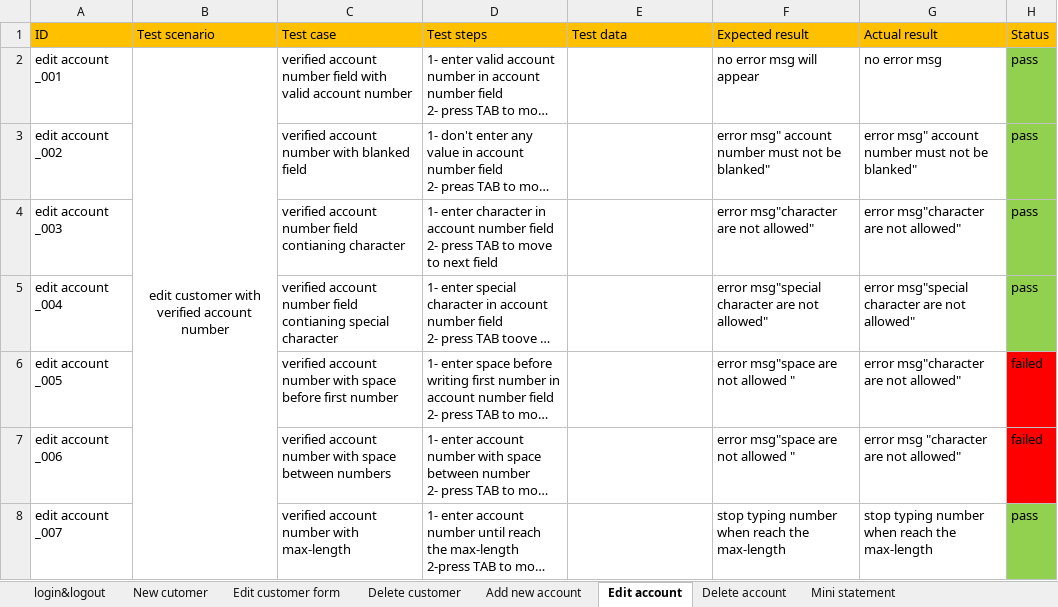
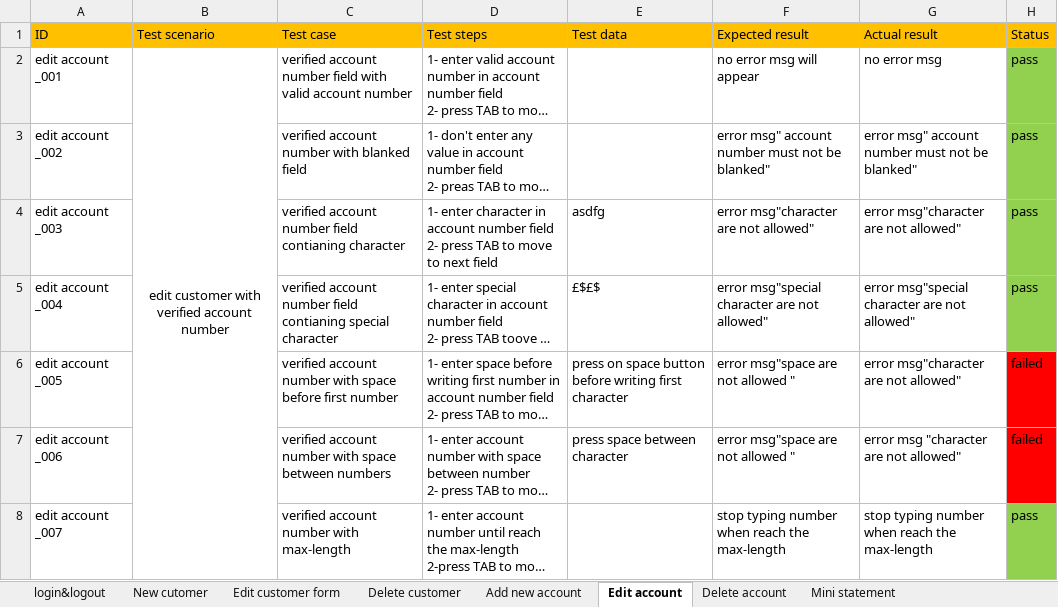
Before and after one commit to baselosama26/guru99-bank-testcases, an Excel workbook: TestCase V1.xlsx, sheet Edit account, drawn as a sheet; long unchanged cells end in …; values as stored, in another font and other column widths than the file's, no borders; the diff names each change by its address in the sheet, - before the commit and + after, or states it on an @@ line.

```diff
--- a/TestCase V1.xlsx (sheet Edit account)
+++ b/TestCase V1.xlsx (sheet Edit account)
-E4 (Test data): (empty)
+E4 (Test data): asdfg
-E5 (Test data): (empty)
+E5 (Test data): £$£$
-E6 (Test data): (empty)
+E6 (Test data): press on space button before writing first character
-E7 (Test data): (empty)
+E7 (Test data): press space between character
```
Also changed, not shown: sheet New cutomer, sheet Add new account, sheet Delete account, sheet login&logout, sheet Edit customer form, sheet Customized statement, 2 more sheets.
